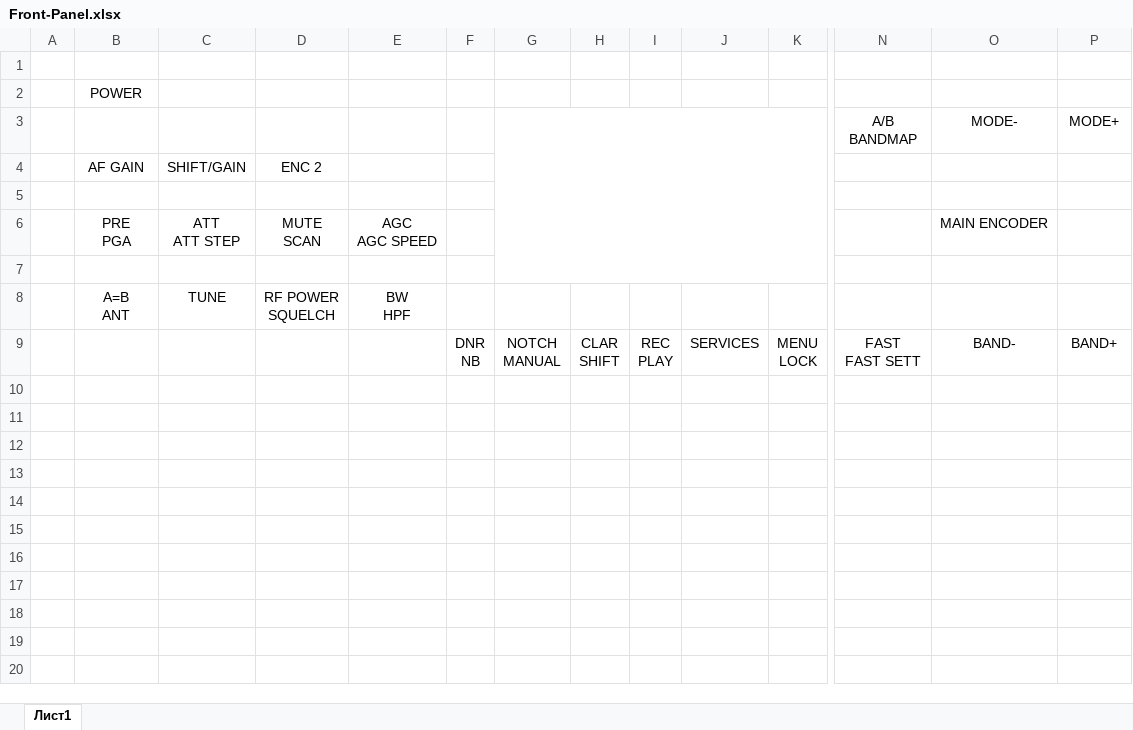
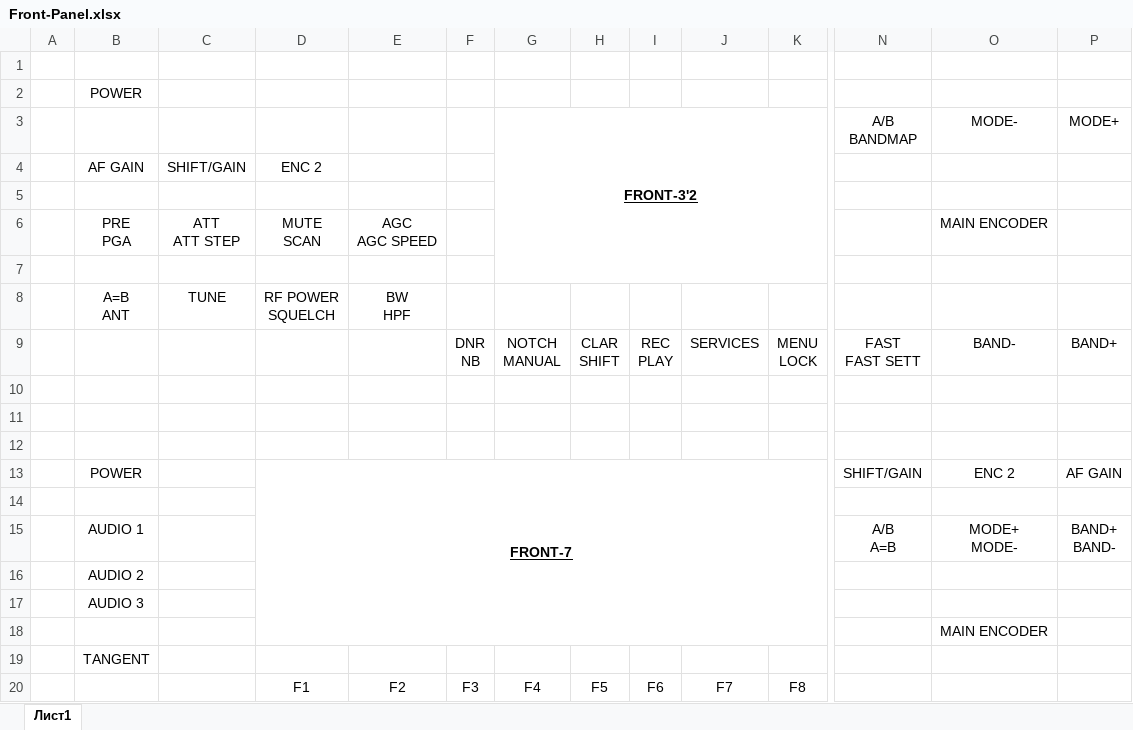
Before and after one commit to witalis3/UA3REO-DDC-Transceiver, an Excel workbook: Scheme/Front-Panel.xlsx, sheet Лист1, drawn as a sheet; only a part is shown, gaps mark what is left out; values as stored, in another font and other column widths than the file's, no borders; rows hold the shown columns only; ↵ is a line break in a cell; the diff names each change by its address in the sheet, - before the commit and + after, or states it on an @@ line.

Commit message:
add 7inch Front-panel layout

```diff
--- a/Scheme/Front-Panel.xlsx (sheet Лист1)
+++ b/Scheme/Front-Panel.xlsx (sheet Лист1)
-G3: (empty)
+G3: FRONT-3'2
+row 10: (empty)
+row 11: (empty)
+row 12: (empty)
+row 13:  | POWER |  | FRONT-7 |  |  |  |  |  |  |  | SHIFT/GAIN | ENC 2 | AF GAIN
+row 14: (empty)
+row 15:  | AUDIO 1 |  |  |  |  |  |  |  |  |  | A/B ↵ A=B | MODE+ ↵ MODE- | BAND+ ↵ BAND-
+row 16:  | AUDIO 2
+row 17:  | AUDIO 3
+row 18:  |  |  |  |  |  |  |  |  |  |  |  | MAIN ENCODER
+row 19:  | TANGENT
+row 20:  |  |  | F1 | F2 | F3 | F4 | F5 | F6 | F7 | F8
```
Also changed, not shown: 1 other file.
